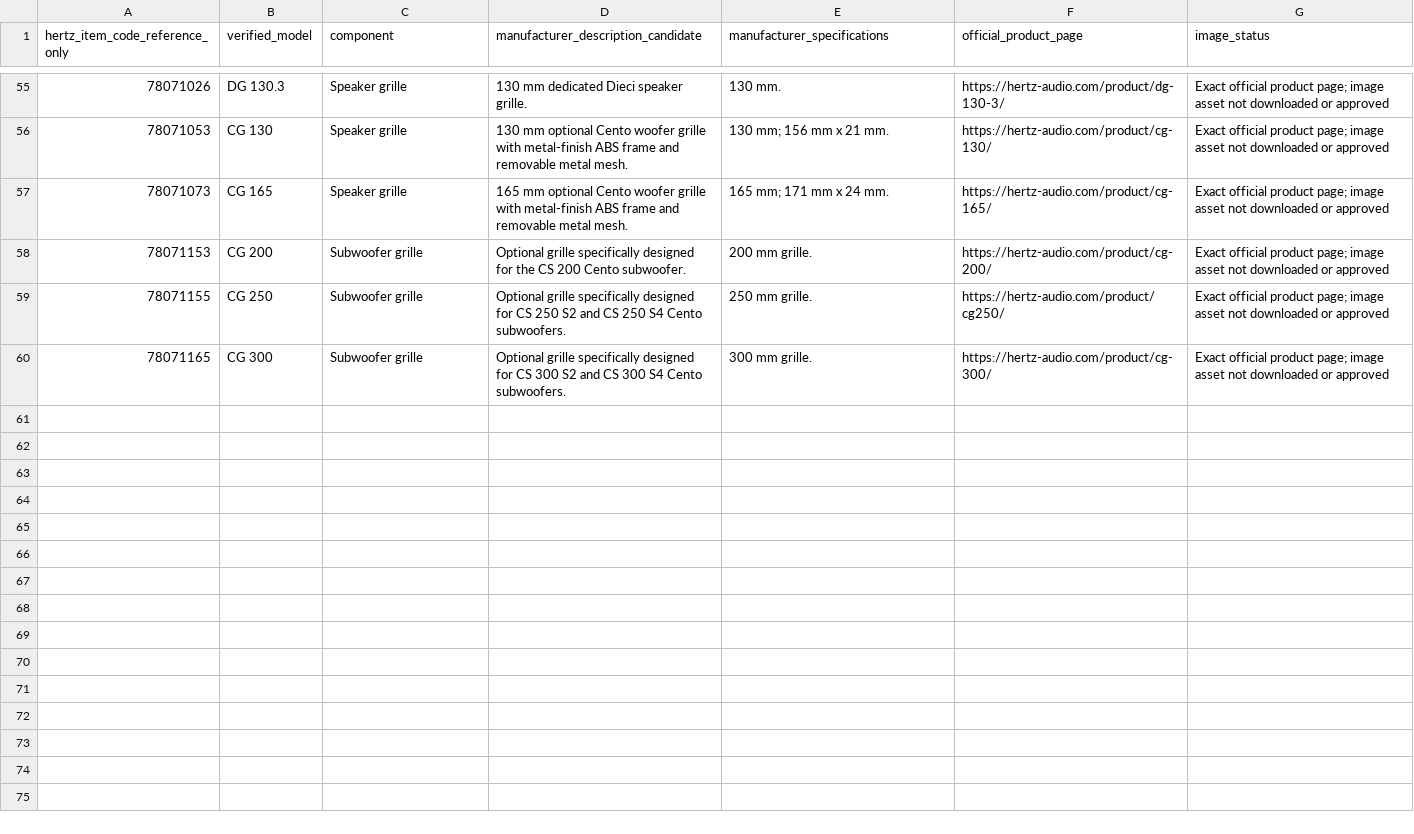
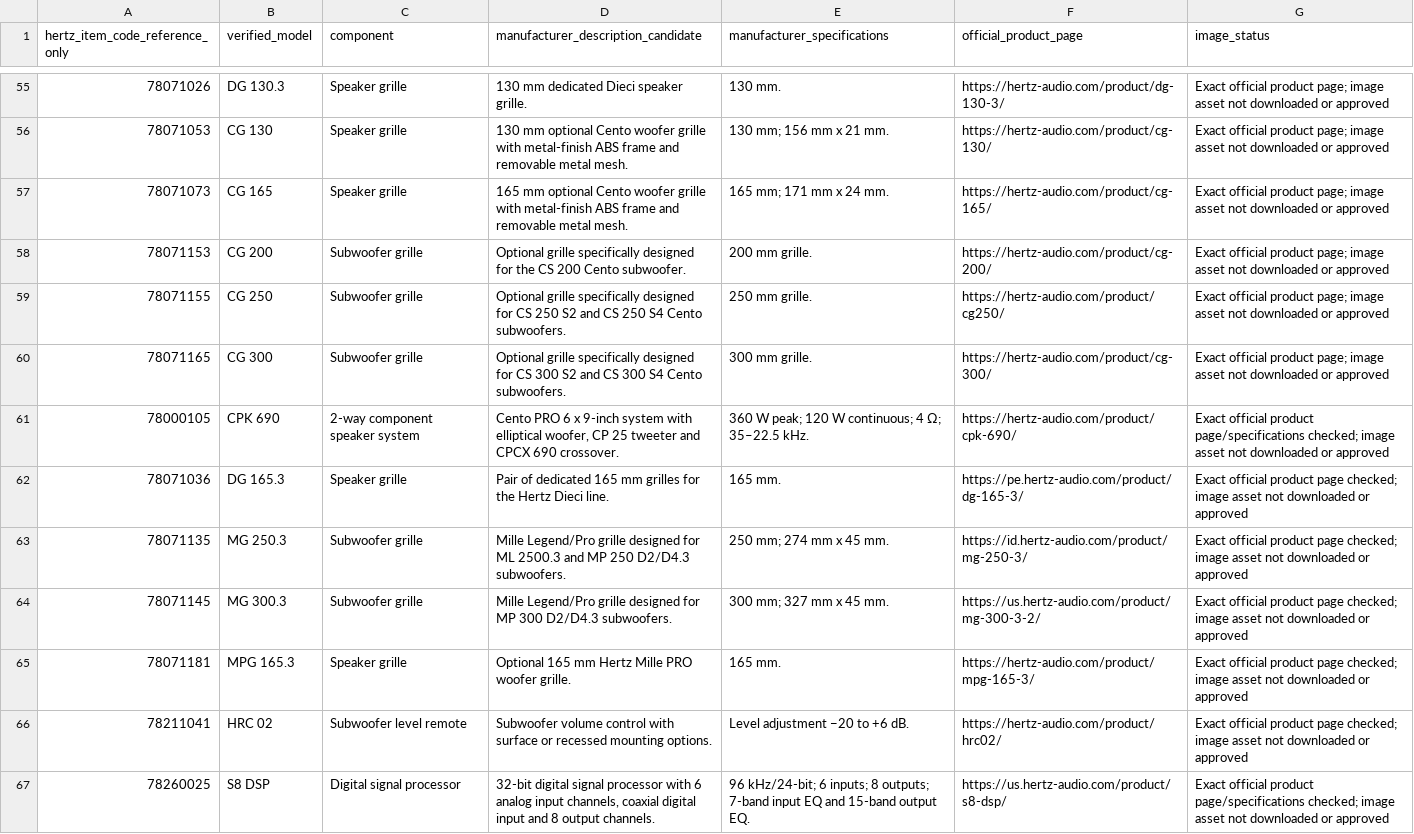
Before and after one commit to getwiredautoworx-max/get-wired-autoworx-store, a CSV file: catalogue-review/hertz-official-model-description-audit.csv, drawn as a sheet; only a part is shown, gaps mark what is left out; the diff names each change by its address in the sheet, - before the commit and + after, or states it on an @@ line.

Commit message:
catalogue: add seven exact Hertz model page verifications

```diff
--- a/catalogue-review/hertz-official-model-description-audit.csv
+++ b/catalogue-review/hertz-official-model-description-audit.csv
+row 61: 78000105 | CPK 690 | 2-way component speaker system | Cento PRO 6 x 9-inch system with elliptical woofer, CP 25 tweeter and CPCX 690 crossover. | 360 W peak; 120 W continuous; 4 Ω; 35–22.5 kHz. | https://hertz-audio.com/product/cpk-690/ | Exact official product page/specifications checked; image asset not downloaded or approved
+row 62: 78071036 | DG 165.3 | Speaker grille | Pair of dedicated 165 mm grilles for the Hertz Dieci line. | 165 mm. | https://pe.hertz-audio.com/product/dg-165-3/ | Exact official product page checked; image asset not downloaded or approved
+row 63: 78071135 | MG 250.3 | Subwoofer grille | Mille Legend/Pro grille designed for ML 2500.3 and MP 250 D2/D4.3 subwoofers. | 250 mm; 274 mm x 45 mm. | https://id.hertz-audio.com/product/mg-250-3/ | Exact official product page checked; image asset not downloaded or approved
+row 64: 78071145 | MG 300.3 | Subwoofer grille | Mille Legend/Pro grille designed for MP 300 D2/D4.3 subwoofers. | 300 mm; 327 mm x 45 mm. | https://us.hertz-audio.com/product/mg-300-3-2/ | Exact official product page checked; image asset not downloaded or approved
+row 65: 78071181 | MPG 165.3 | Speaker grille | Optional 165 mm Hertz Mille PRO woofer grille. | 165 mm. | https://hertz-audio.com/product/mpg-165-3/ | Exact official product page checked; image asset not downloaded or approved
+row 66: 78211041 | HRC 02 | Subwoofer level remote | Subwoofer volume control with surface or recessed mounting options. | Level adjustment −20 to +6 dB. | https://hertz-audio.com/product/hrc02/ | Exact official product page checked; image asset not downloaded or approved
+row 67: 78260025 | S8 DSP | Digital signal processor | 32-bit digital signal processor with 6 analog input channels, coaxial digital input and 8 output channels. | 96 kHz/24-bit; 6 inputs; 8 outputs; 7-band input EQ and 15-band output EQ. | https://us.hertz-audio.com/product/s8-dsp/ | Exact official product page/specifications checked; image asset not downloaded or approved
```
